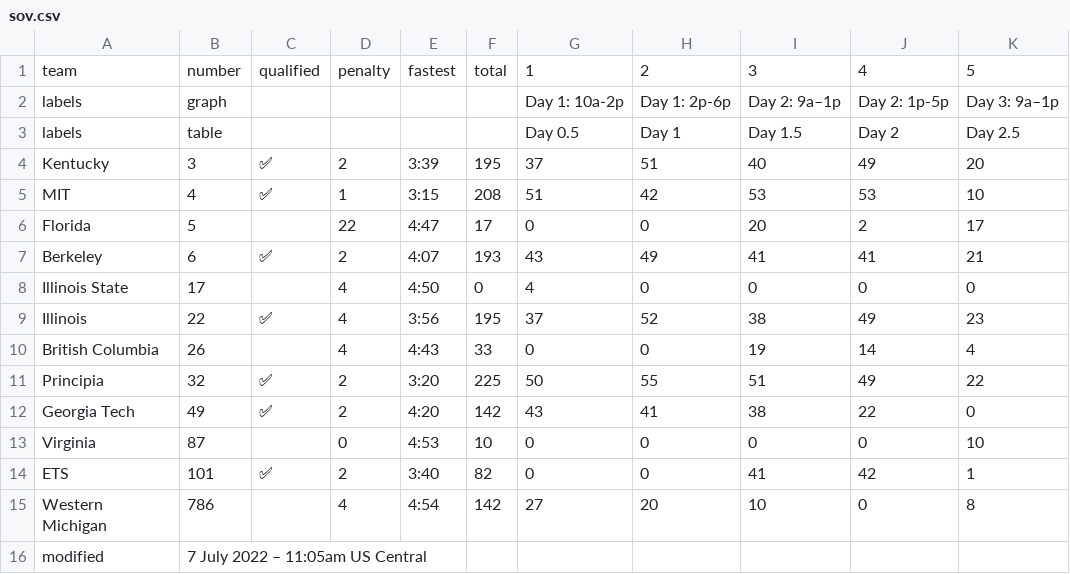
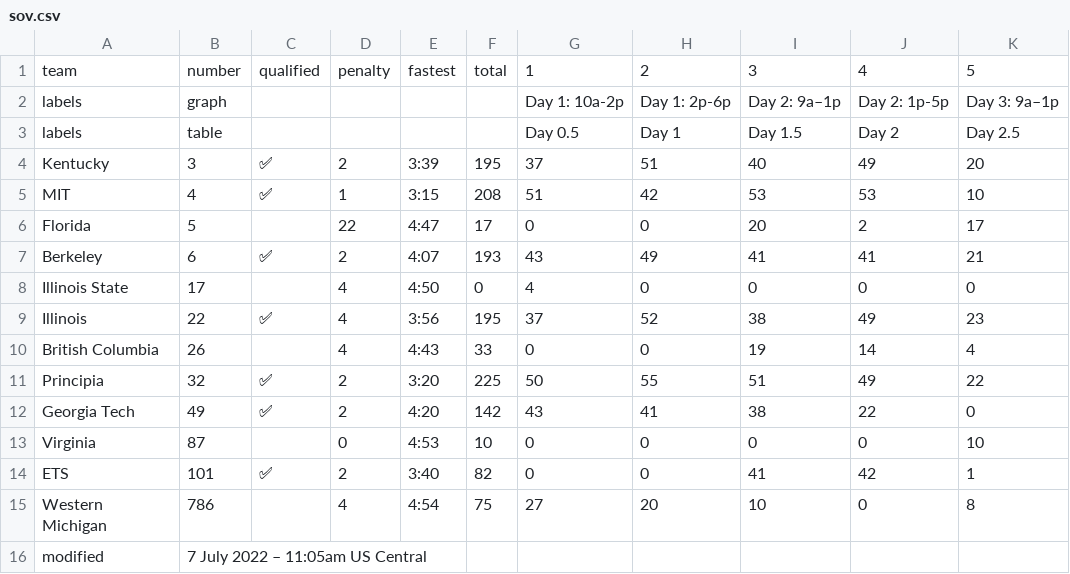
Before and after one commit to jtmullen/asc-fsgp-2022-results, a CSV file: _data/fsgp/sov.csv, drawn as a sheet.

Commit message:
Minor correction

```diff
--- a/_data/fsgp/sov.csv
+++ b/_data/fsgp/sov.csv
@@ -14,3 +14,3 @@ Virginia,87,,0,4:53,10,0,0,0,0,10
 ETS,101,✅,2,3:40,82,0,0,41,42,1
-Western Michigan,786,,4,4:54,142,27,20,10,0,8
+Western Michigan,786,,4,4:54,75,27,20,10,0,8
 modified,7 July 2022 – 11:05am US Central,,,,,,,,,
```
